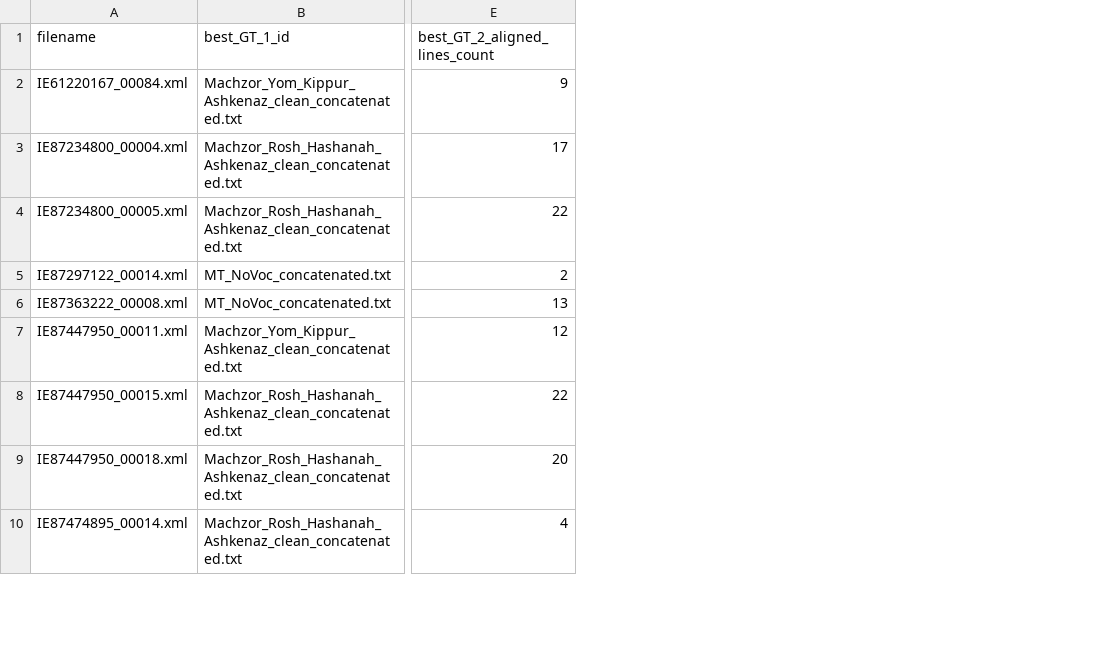
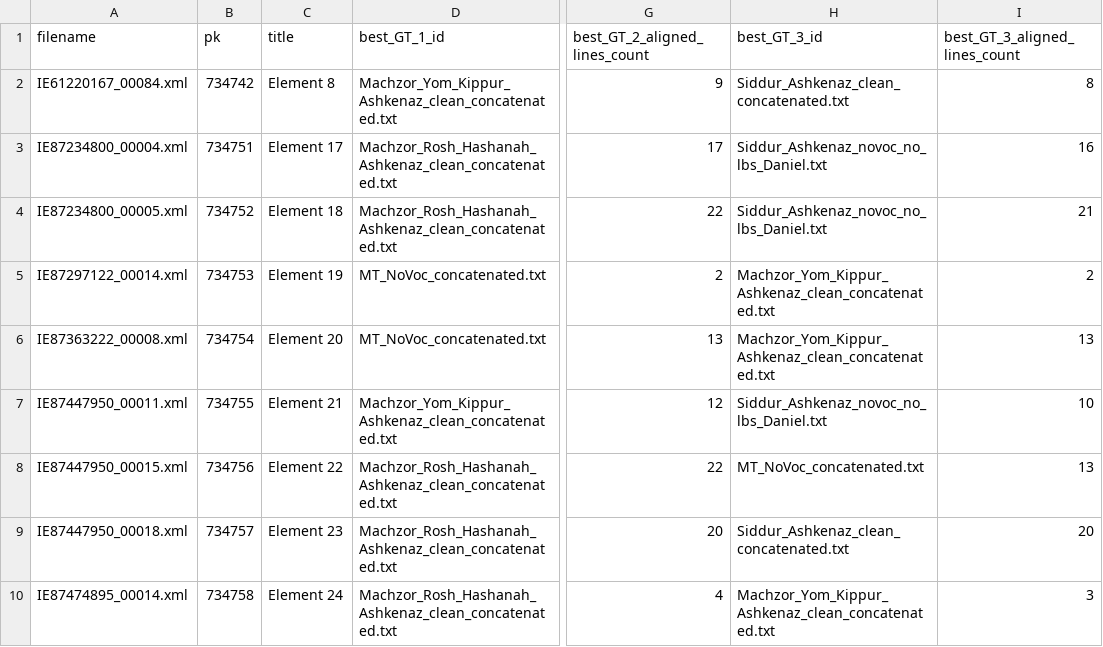
Before and after one commit to Freymat/from_eScriptorium_to_Passim_and_back, a TSV file: alignment_data.tsv, drawn as a sheet; only a part is shown, gaps mark what is left out; the diff names each change by its address in the sheet, - before the commit and + after, or states it on an @@ line.

Commit message:
Added image pk and title to tsv file for better corresponding xml identification in eScriptorium

```diff
--- a/alignment_data.tsv
+++ b/alignment_data.tsv
+column B (pk), rows 2-10: 734742 | 734751 | 734752 | 734753 | 734754 | 734755 | 734756 | 734757 | 734758
+column C (title), rows 2-10: Element 8 | Element 17 | Element 18 | Element 19 | Element 20 | Element 21 | Element 22 | Element 23 | Element 24
+column H (best_GT_3_id), rows 2-10: Siddur_Ashkenaz_clean_concatenated.txt | Siddur_Ashkenaz_novoc_no_lbs_Daniel.txt | Siddur_Ashkenaz_novoc_no_lbs_Daniel.txt | Machzor_Yom_Kippur_Ashkenaz_clean_concatenated.txt | Machzor_Yom_Kippur_Ashkenaz_clean_concatenated.txt | Siddur_Ashkenaz_novoc_no_lbs_Daniel.txt | MT_NoVoc_concatenated.txt | Siddur_Ashkenaz_clean_concatenated.txt | Machzor_Yom_Kippur_Ashkenaz_clean_concatenated.txt
+column I (best_GT_3_aligned_lines_count), rows 2-10: 8 | 16 | 21 | 2 | 13 | 10 | 13 | 20 | 3
```
Also changed, not shown: 1 other file.
